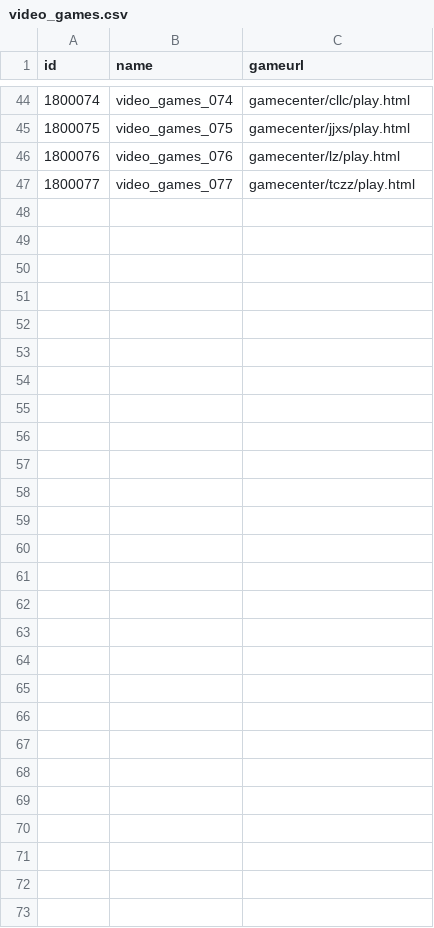
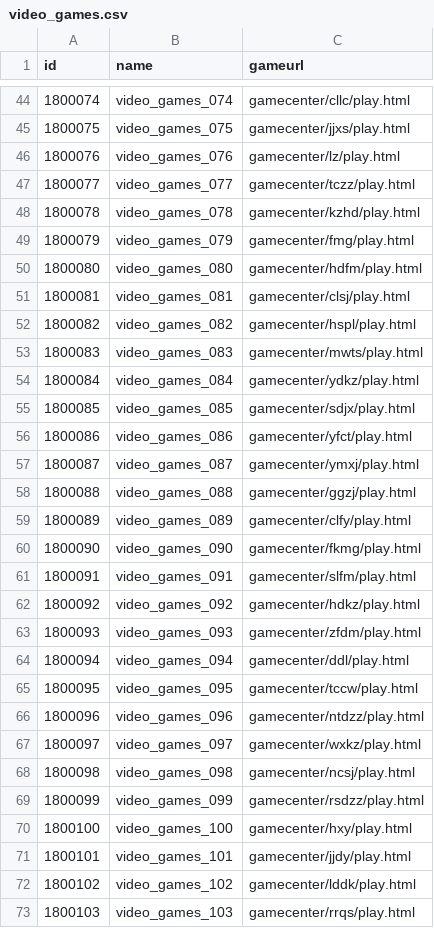
Before and after one commit to kelvinwop/tw-config, a CSV file: video_games.csv, drawn as a sheet; only a part is shown, gaps mark what is left out; the diff names each change by its address in the sheet, - before the commit and + after, or states it on an @@ line.

```diff
--- a/video_games.csv
+++ b/video_games.csv
+row 48: 1800078 | video_games_078 | gamecenter/kzhd/play.html
+row 49: 1800079 | video_games_079 | gamecenter/fmg/play.html
+row 50: 1800080 | video_games_080 | gamecenter/hdfm/play.html
+row 51: 1800081 | video_games_081 | gamecenter/clsj/play.html
+row 52: 1800082 | video_games_082 | gamecenter/hspl/play.html
+row 53: 1800083 | video_games_083 | gamecenter/mwts/play.html
+row 54: 1800084 | video_games_084 | gamecenter/ydkz/play.html
+row 55: 1800085 | video_games_085 | gamecenter/sdjx/play.html
+row 56: 1800086 | video_games_086 | gamecenter/yfct/play.html
+row 57: 1800087 | video_games_087 | gamecenter/ymxj/play.html
+row 58: 1800088 | video_games_088 | gamecenter/ggzj/play.html
+row 59: 1800089 | video_games_089 | gamecenter/clfy/play.html
+row 60: 1800090 | video_games_090 | gamecenter/fkmg/play.html
+row 61: 1800091 | video_games_091 | gamecenter/slfm/play.html
+row 62: 1800092 | video_games_092 | gamecenter/hdkz/play.html
+row 63: 1800093 | video_games_093 | gamecenter/zfdm/play.html
+row 64: 1800094 | video_games_094 | gamecenter/ddl/play.html
+row 65: 1800095 | video_games_095 | gamecenter/tccw/play.html
+row 66: 1800096 | video_games_096 | gamecenter/ntdzz/play.html
+row 67: 1800097 | video_games_097 | gamecenter/wxkz/play.html
+row 68: 1800098 | video_games_098 | gamecenter/ncsj/play.html
+row 69: 1800099 | video_games_099 | gamecenter/rsdzz/play.html
+row 70: 1800100 | video_games_100 | gamecenter/hxy/play.html
+row 71: 1800101 | video_games_101 | gamecenter/jjdy/play.html
+row 72: 1800102 | video_games_102 | gamecenter/lddk/play.html
+row 73: 1800103 | video_games_103 | gamecenter/rrqs/play.html
```
Also changed, not shown: convert.csv, hero_skill.csv, 52 other files.
